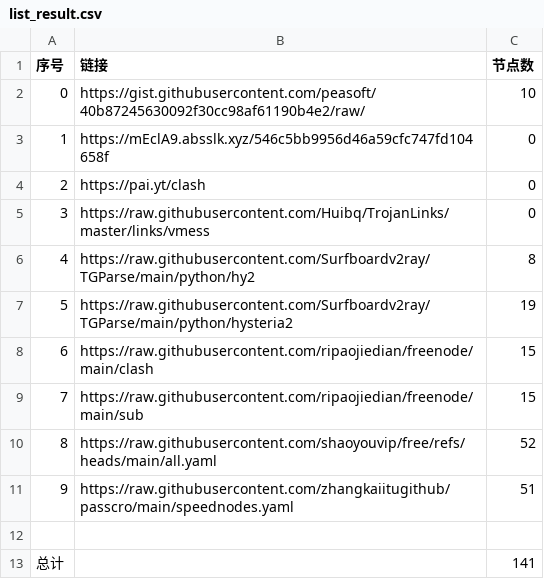
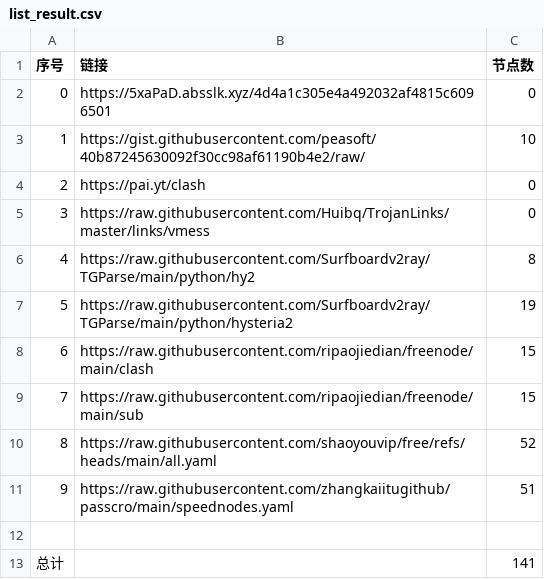
Before and after one commit to masprox/NoMoreWalls, a CSV file: list_result.csv, drawn as a sheet.

```diff
--- a/list_result.csv
+++ b/list_result.csv
@@ -1,4 +1,4 @@
 序号,链接,节点数
-0,https://gist.githubusercontent.com/peasoft/40b87245630092f30cc98af61190b4e2/raw/,10
-1,https://mEclA9.absslk.xyz/546c5bb9956d46a59cfc747fd104658f,0
+0,https://5xaPaD.absslk.xyz/4d4a1c305e4a492032af4815c6096501,0
+1,https://gist.githubusercontent.com/peasoft/40b87245630092f30cc98af61190b4e2/raw/,10
 2,https://pai.yt/clash,0
```
Also changed, not shown: 4 other files.
